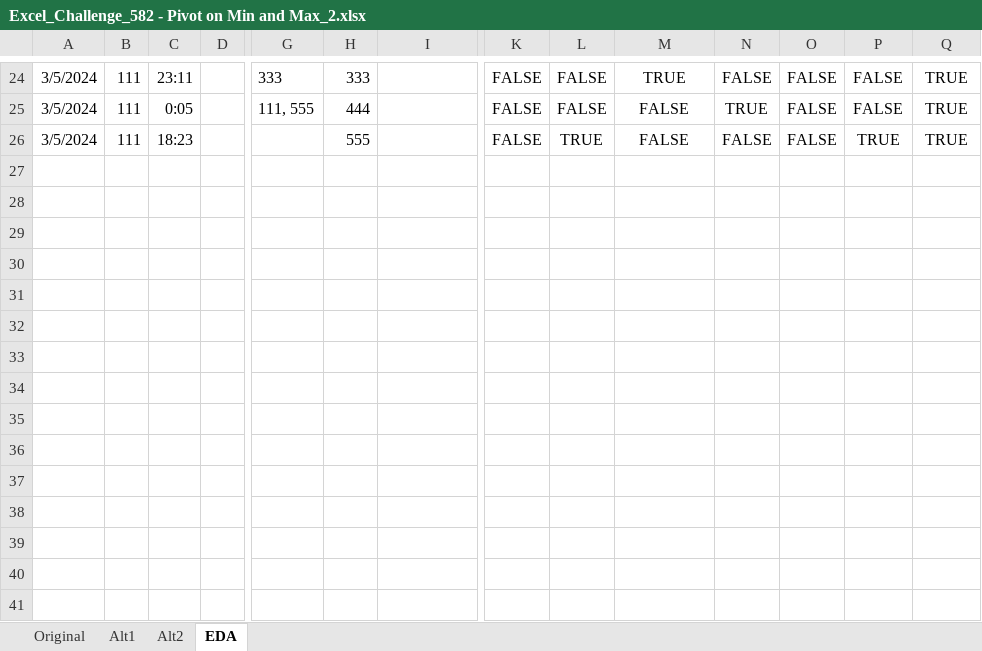
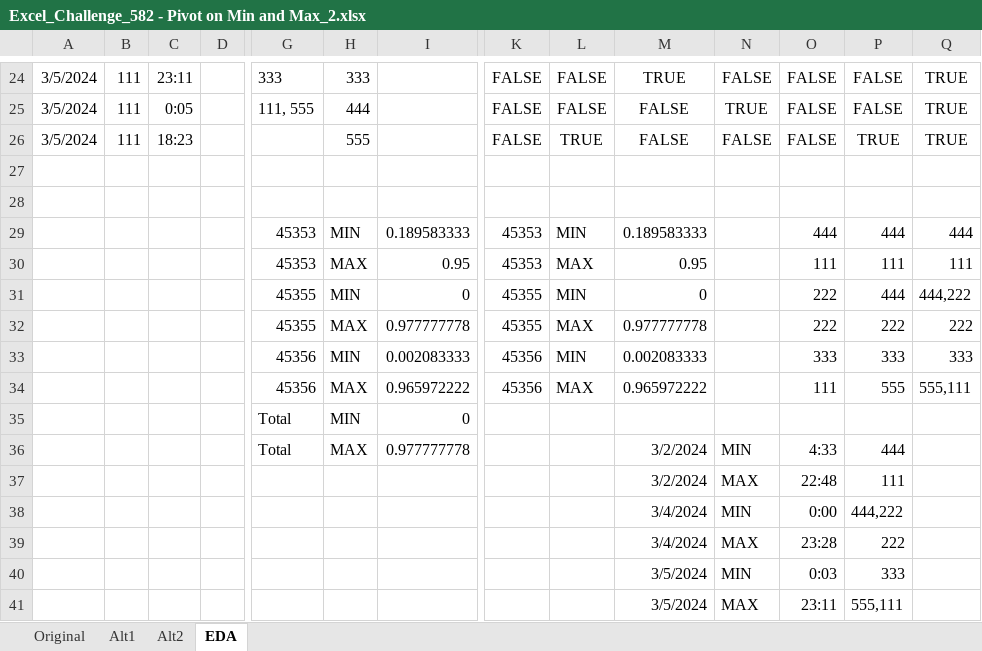
Before and after one commit to ziggle/PowerQueryBitsAndPieces, an Excel workbook: Excel_Challenge_582 - Pivot on Min and Max_2.xlsx, sheet EDA, drawn as a sheet; only a part is shown, gaps mark what is left out; values as stored, in another font and other column widths than the file's, no borders; charts and pictures not drawn; rows hold the shown columns only; the diff names each change by its address in the sheet, - before the commit and + after, or states it on an @@ line.

Commit message:
Did my EDA

```diff
--- a/Excel_Challenge_582 - Pivot on Min and Max_2.xlsx (sheet EDA)
+++ b/Excel_Challenge_582 - Pivot on Min and Max_2.xlsx (sheet EDA)
+row 27: (empty)
+row 28: (empty)
+row 29:  |  |  |  | 45353 | MIN | 0.189583333 | 45353 | MIN | 0.189583333 |  | 444 | 444 | 444
+row 30:  |  |  |  | 45353 | MAX | 0.95 | 45353 | MAX | 0.95 |  | 111 | 111 | 111
+row 31:  |  |  |  | 45355 | MIN | 0 | 45355 | MIN | 0 |  | 222 | 444 | 444,222
+row 32:  |  |  |  | 45355 | MAX | 0.977777778 | 45355 | MAX | 0.977777778 |  | 222 | 222 | 222
+row 33:  |  |  |  | 45356 | MIN | 0.002083333 | 45356 | MIN | 0.002083333 |  | 333 | 333 | 333
+row 34:  |  |  |  | 45356 | MAX | 0.965972222 | 45356 | MAX | 0.965972222 |  | 111 | 555 | 555,111
+row 35:  |  |  |  | Total | MIN | 0
+row 36:  |  |  |  | Total | MAX | 0.977777778 |  |  | 3/2/2024 | MIN | 4:33 | 444
+row 37:  |  |  |  |  |  |  |  |  | 3/2/2024 | MAX | 22:48 | 111
+row 38:  |  |  |  |  |  |  |  |  | 3/4/2024 | MIN | 0:00 | 444,222
+row 39:  |  |  |  |  |  |  |  |  | 3/4/2024 | MAX | 23:28 | 222
+row 40:  |  |  |  |  |  |  |  |  | 3/5/2024 | MIN | 0:03 | 333
+row 41:  |  |  |  |  |  |  |  |  | 3/5/2024 | MAX | 23:11 | 555,111
```
